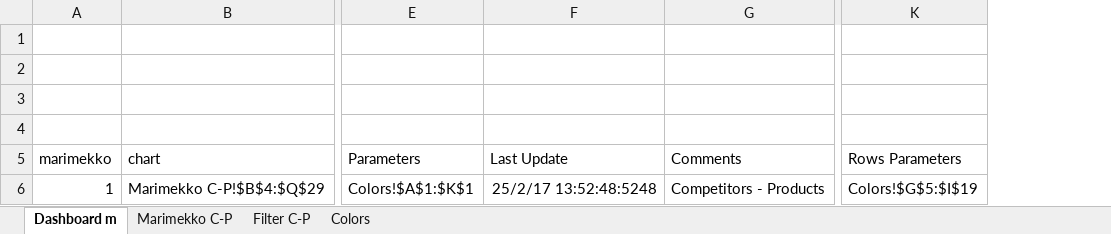
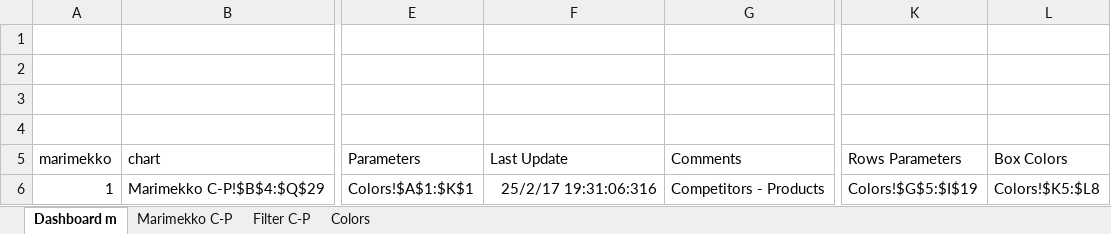
Before and after one commit to gbrault/businessgraphs, an Excel workbook: Marimekko Excel+JSON generator.xlsm, sheet Dashboard m, drawn as a sheet; only a part is shown, gaps mark what is left out; values as stored, in another font and other column widths than the file's, no borders; charts and pictures not drawn; the diff names each change by its address in the sheet, - before the commit and + after, or states it on an @@ line.

Commit message:
added colors box parameters

```diff
--- a/Marimekko Excel+JSON generator.xlsm (sheet Dashboard m)
+++ b/Marimekko Excel+JSON generator.xlsm (sheet Dashboard m)
+column L (Box Colors), row 6: Colors!$K5:$L8
-F6 (Last Update): 25/2/17 13:52:48:5248
+F6 (Last Update): 25/2/17 19:31:06:316
```
Also changed, not shown: sheet Colors, charts or pictures, 2 other files.
